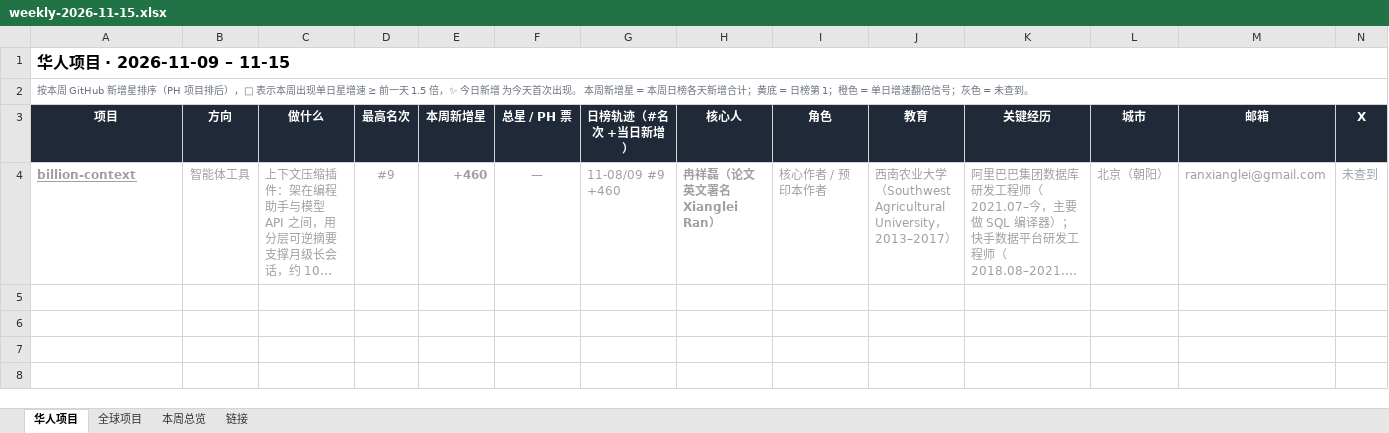
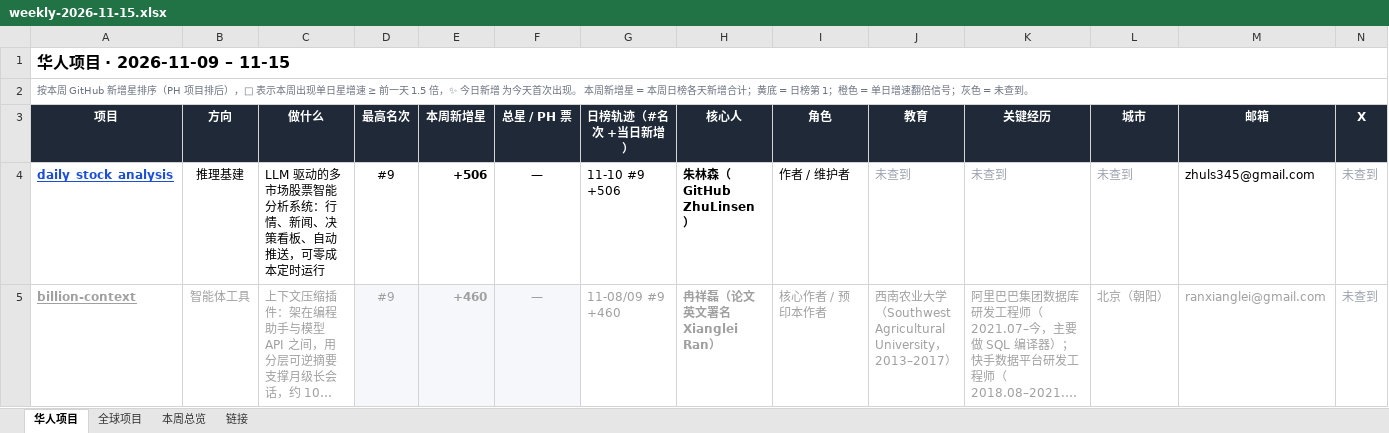
Before and after one commit to psylch/rising-projects, an Excel workbook: 2026-11-15/weekly-2026-11-15.xlsx, sheet 华人项目, drawn as a sheet; only a part is shown; long unchanged cells end in …; values as stored, in another font and other column widths than the file's, no borders; addresses are those after the commit; rows hold the shown columns only; the diff names each change by its address in the sheet, - before the commit and + after, or states it on an @@ line.

```diff
--- a/2026-11-15/weekly-2026-11-15.xlsx (sheet 华人项目)
+++ b/2026-11-15/weekly-2026-11-15.xlsx (sheet 华人项目)
+row 4: daily_stock_analysis | 推理基建 | LLM 驱动的多市场股票智能分析系统：行情、新闻、决策看板、自动推送，可零成本定时运行 | #9 | +506 | — | 11-10 #9 +506 | 朱林森（GitHub ZhuLinsen） | 作者 / 维护者 | 未查到 | 未查到 | 未查到 | zhuls345@gmail.com | 未查到
-D5:F5 fill: none
+D5:F5 fill: #F5F7FA
```
Also changed, not shown: sheet 全球项目, sheet 链接, sheet 本周总览, 2 other files.
